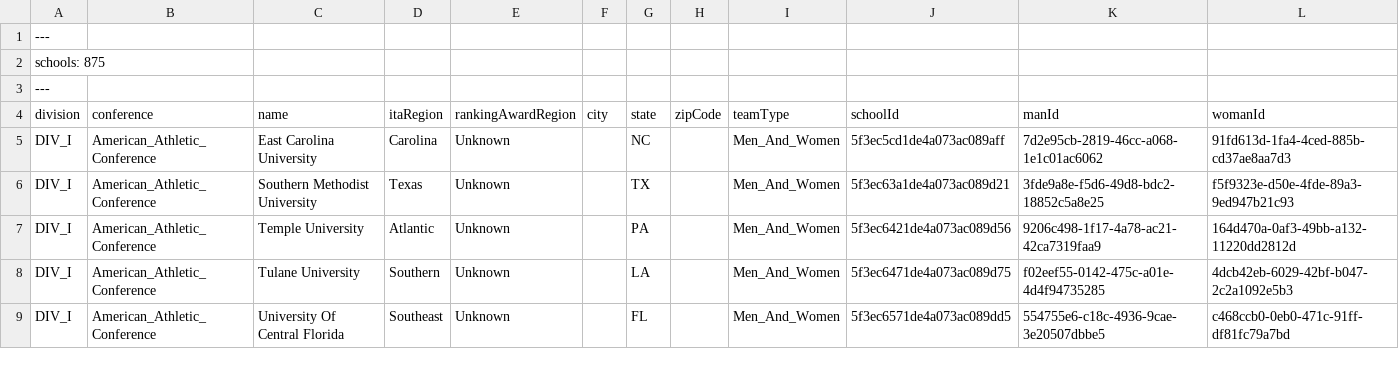
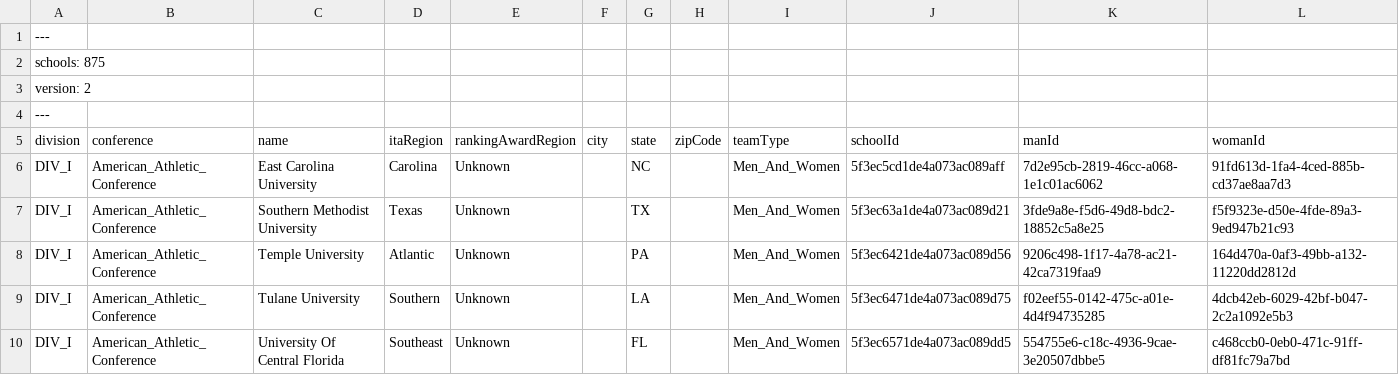
Before and after one commit to slam10s/college-data, a TSV file: schools.tsv, drawn as a sheet; only a part is shown; the diff names each change by its address in the sheet, - before the commit and + after, or states it on an @@ line.

```diff
--- a/schools.tsv
+++ b/schools.tsv
+row 3: version: 2
```
Also changed, not shown: teams.tsv, 2 other files.
